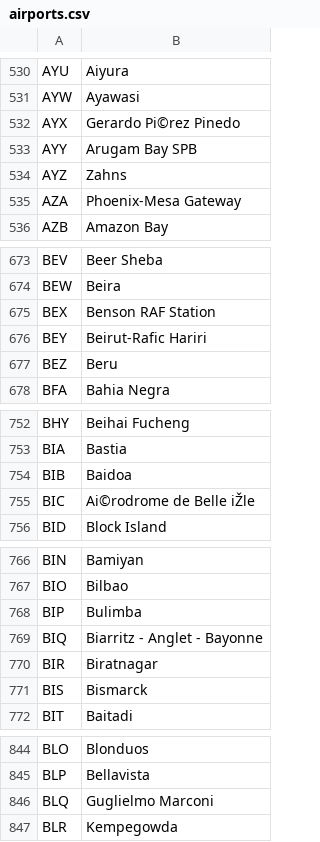
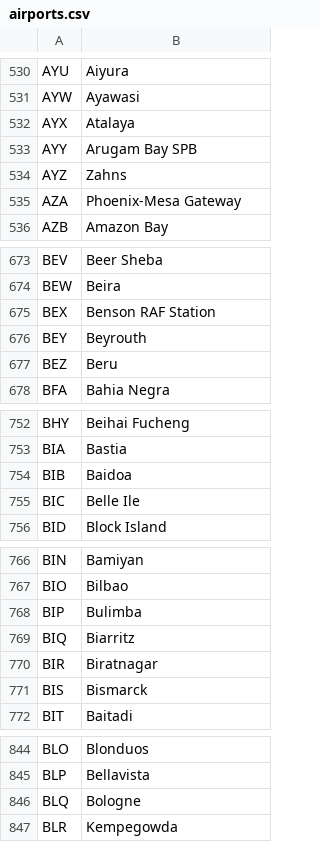
Before and after one commit to mikhaelnoury/Traditours-Convertisseur-Vols, a CSV file: airports.csv, drawn as a sheet; only a part is shown, gaps mark what is left out; the diff covers the shown part only.

```diff
--- a/airports.csv
+++ b/airports.csv
@@ -531,3 +531,3 @@ AYU,Aiyura
 AYW,Ayawasi
-AYX,Gerardo Pi©rez Pinedo
+AYX,Atalaya
 AYY,Arugam Bay SPB
@@ -675,3 +675,3 @@ BEW,Beira
 BEX,Benson RAF Station
-BEY,Beirut-Rafic Hariri
+BEY,Beyrouth
 BEZ,Beru
@@ -754,3 +754,3 @@ BIA,Bastia
 BIB,Baidoa
-BIC,Ai©rodrome de Belle iŽle
+BIC,Belle Ile
 BID,Block Island
@@ -768,3 +768,3 @@ BIO,Bilbao
 BIP,Bulimba
-BIQ,Biarritz - Anglet - Bayonne
+BIQ,Biarritz
 BIR,Biratnagar
@@ -845,3 +845,3 @@ BLO,Blonduos
 BLP,Bellavista
-BLQ,Guglielmo Marconi
+BLQ,Bologne
 BLR,Kempegowda
```
Also changed, not shown: 1 added row and 27 edited cells elsewhere in this file, airlines.csv, 2 other files.
